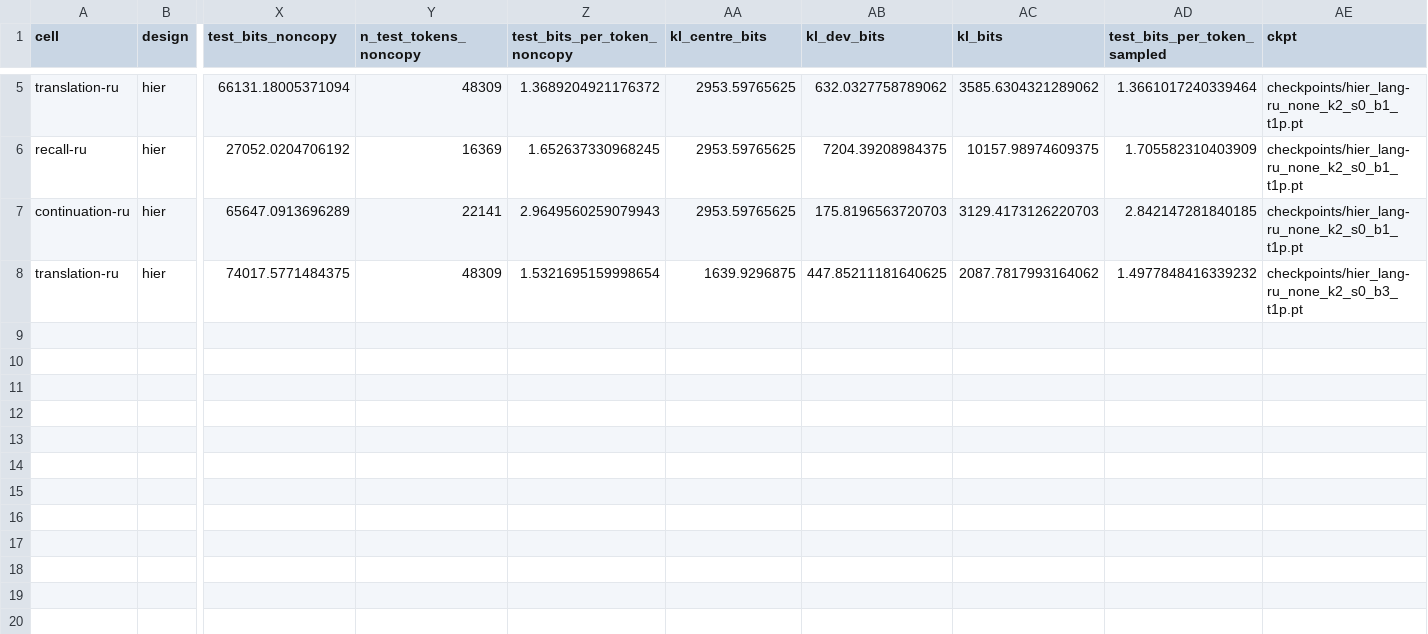
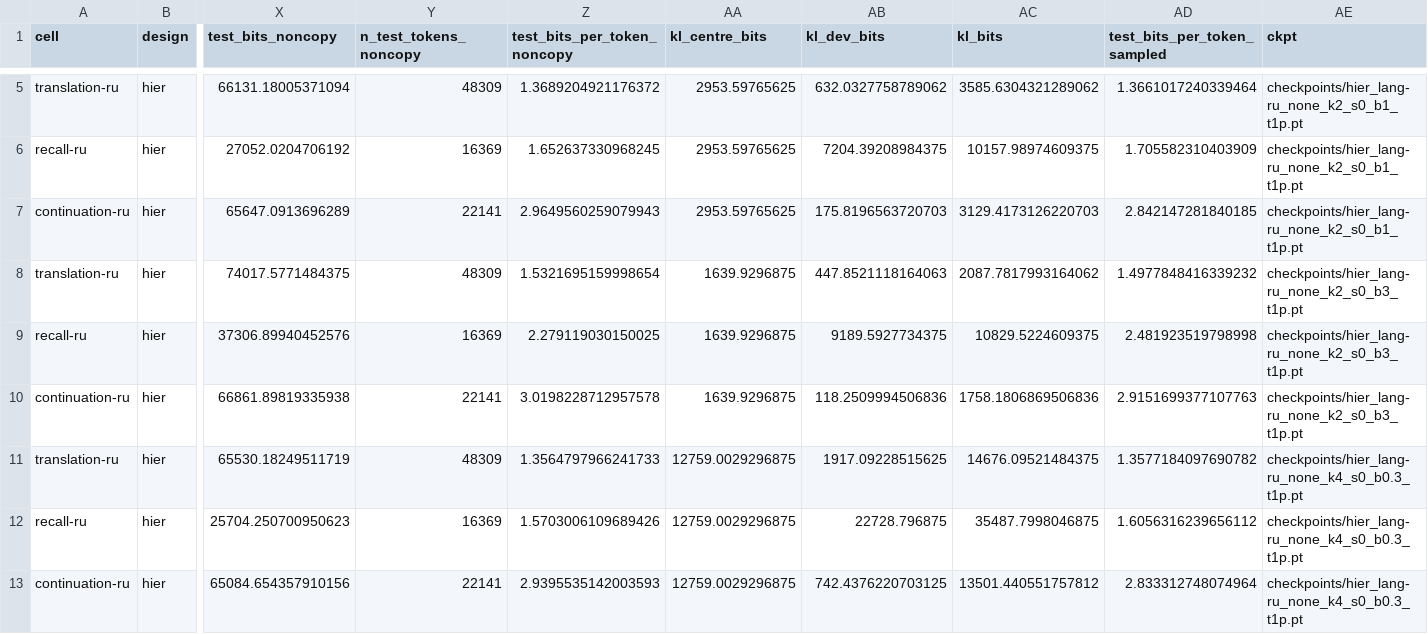
Before and after one commit to sirotenkogeorgii/prefix-programs, a CSV file: results_sync/hier_lang.csv, drawn as a sheet; only a part is shown, gaps mark what is left out; rows hold the shown columns only; the diff names each change by its address in the sheet, - before the commit and + after, or states it on an @@ line.

Commit message:
Sync results from Colab

```diff
--- a/results_sync/hier_lang.csv
+++ b/results_sync/hier_lang.csv
-AB8 (kl_dev_bits): 447.85211181640625
+AB8 (kl_dev_bits): 447.8521118164063
+row 9: recall-ru | hier | 37306.89940452576 | 16369 | 2.279119030150025 | 1639.9296875 | 9189.5927734375 | 10829.5224609375 | 2.481923519798998 | checkpoints/hier_lang-ru_none_k2_s0_b3_t1p.pt
+row 10: continuation-ru | hier | 66861.89819335938 | 22141 | 3.0198228712957578 | 1639.9296875 | 118.2509994506836 | 1758.1806869506836 | 2.9151699377107763 | checkpoints/hier_lang-ru_none_k2_s0_b3_t1p.pt
+row 11: translation-ru | hier | 65530.18249511719 | 48309 | 1.3564797966241733 | 12759.0029296875 | 1917.09228515625 | 14676.09521484375 | 1.3577184097690782 | checkpoints/hier_lang-ru_none_k4_s0_b0.3_t1p.pt
+row 12: recall-ru | hier | 25704.250700950623 | 16369 | 1.5703006109689426 | 12759.0029296875 | 22728.796875 | 35487.7998046875 | 1.6056316239656112 | checkpoints/hier_lang-ru_none_k4_s0_b0.3_t1p.pt
+row 13: continuation-ru | hier | 65084.654357910156 | 22141 | 2.9395535142003593 | 12759.0029296875 | 742.4376220703125 | 13501.440551757812 | 2.833312748074964 | checkpoints/hier_lang-ru_none_k4_s0_b0.3_t1p.pt
```
Also changed, not shown: 7 other files.
